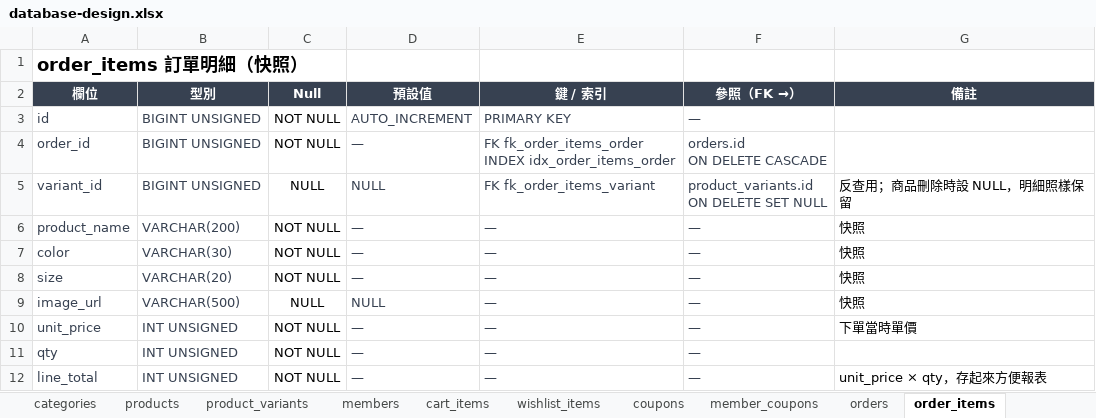
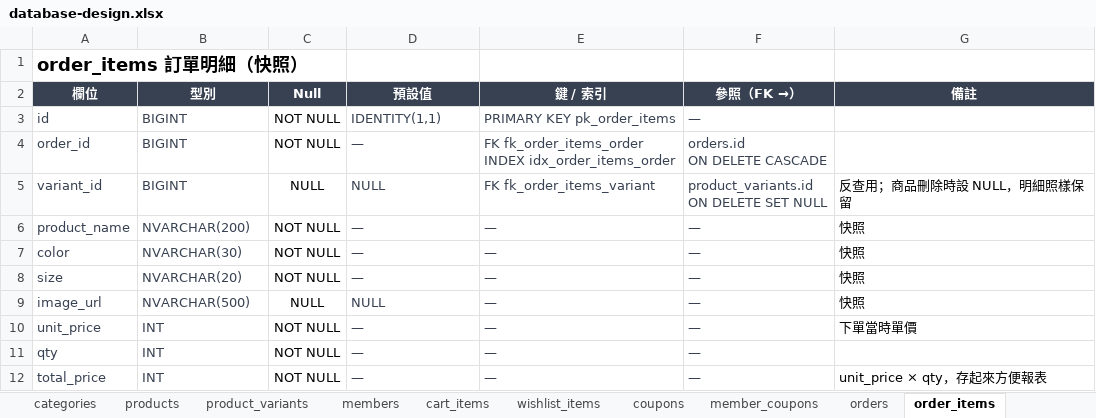
Before and after one commit to bxumsle000-cmd/Unicloth, an Excel workbook: docs/database-design.xlsx, sheet order_items, drawn as a sheet; values as stored, in another font and other column widths than the file's, no borders; the diff names each change by its address in the sheet, - before the commit and + after, or states it on an @@ line.

```diff
--- a/docs/database-design.xlsx (sheet order_items)
+++ b/docs/database-design.xlsx (sheet order_items)
-B3:B5 (型別): BIGINT UNSIGNED
+B3:B5 (型別): BIGINT
-D3 (預設值): AUTO_INCREMENT
+D3 (預設值): IDENTITY(1,1)
-E3 (鍵 / 索引): PRIMARY KEY
+E3 (鍵 / 索引): PRIMARY KEY pk_order_items
-B6 (型別): VARCHAR(200)
+B6 (型別): NVARCHAR(200)
-B7 (型別): VARCHAR(30)
+B7 (型別): NVARCHAR(30)
-B8 (型別): VARCHAR(20)
+B8 (型別): NVARCHAR(20)
-B9 (型別): VARCHAR(500)
+B9 (型別): NVARCHAR(500)
-B10:B12 (型別): INT UNSIGNED
+B10:B12 (型別): INT
-A12 (欄位): line_total
+A12 (欄位): total_price
```
Also changed, not shown: sheet orders, sheet members, sheet coupons, sheet products, sheet support_tickets, sheet product_variants, 4 more sheets.
